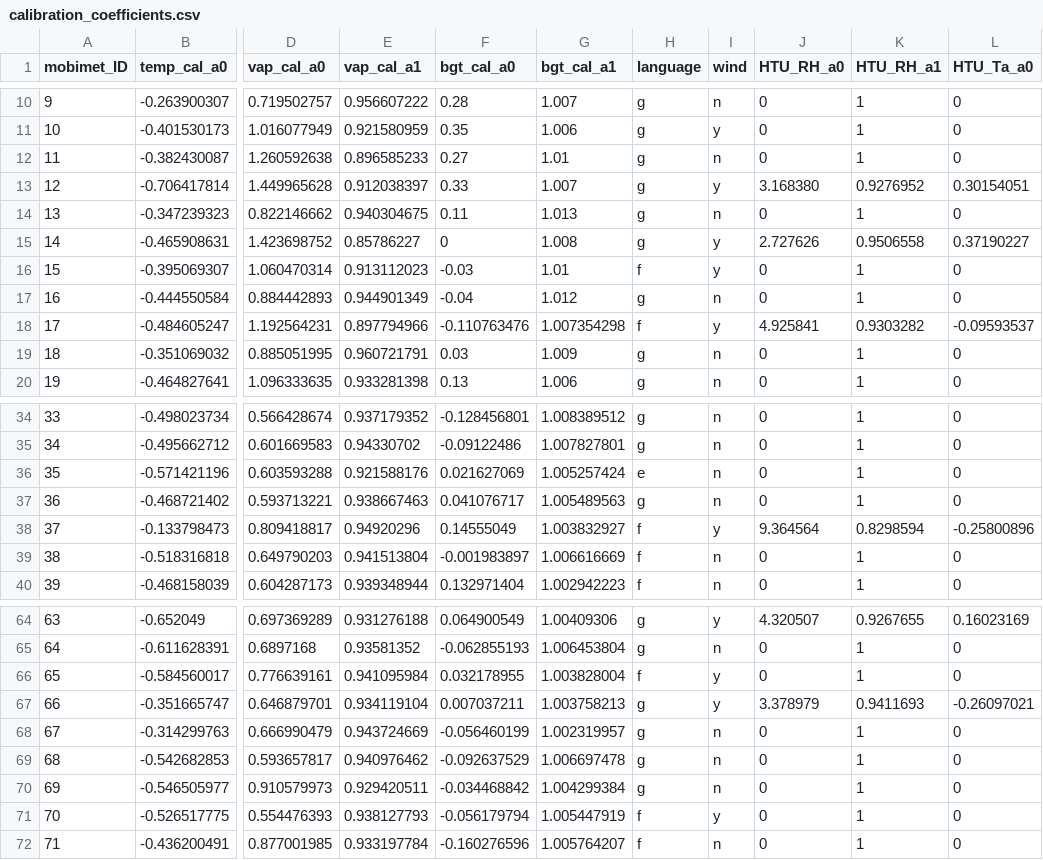
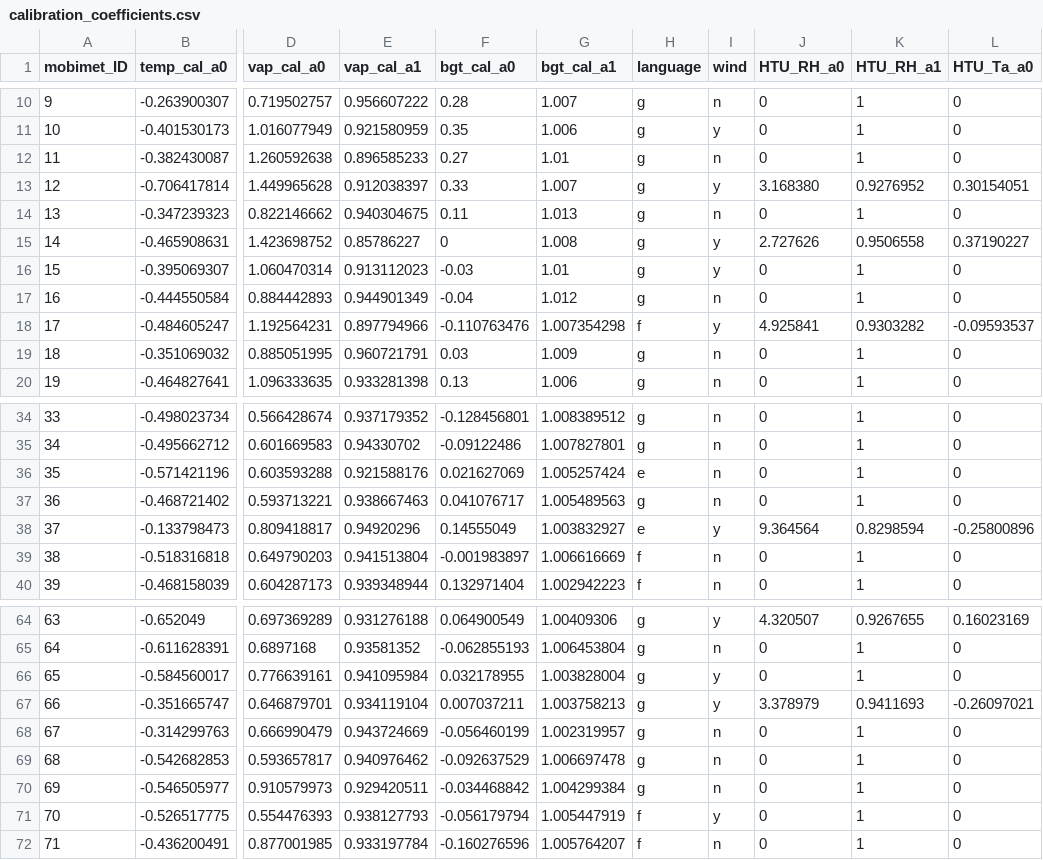
Before and after one commit to markus1203/MoBiMet_update, a CSV file: calibration_coefficients.csv, drawn as a sheet; only a part is shown, gaps mark what is left out; the diff names each change by its address in the sheet, - before the commit and + after, or states it on an @@ line.

Commit message:
Update calibration_coefficients.csv

```diff
--- a/calibration_coefficients.csv
+++ b/calibration_coefficients.csv
-H16 (language): f
+H16 (language): g
-H38 (language): f
+H38 (language): e
-H66 (language): f
+H66 (language): g
```
